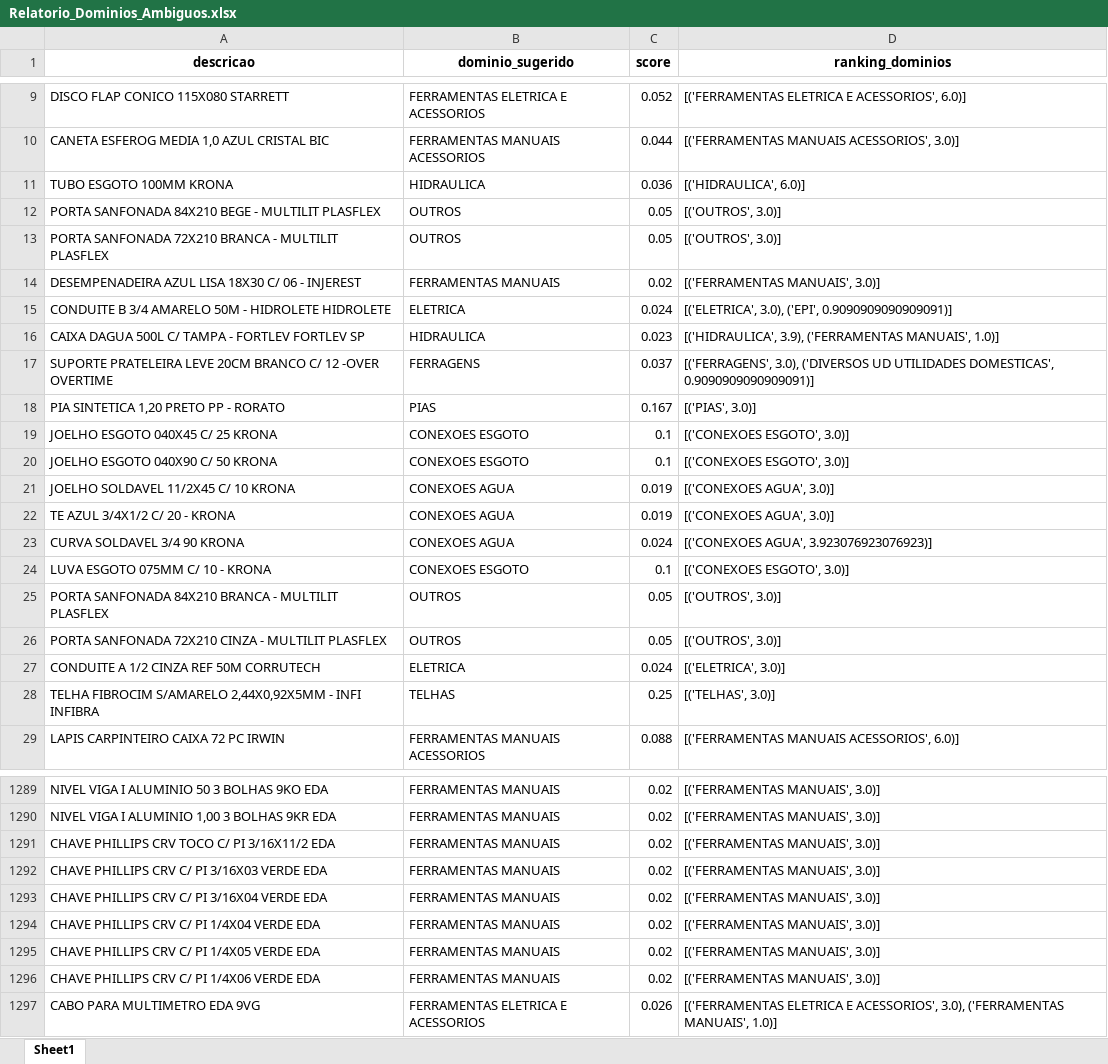
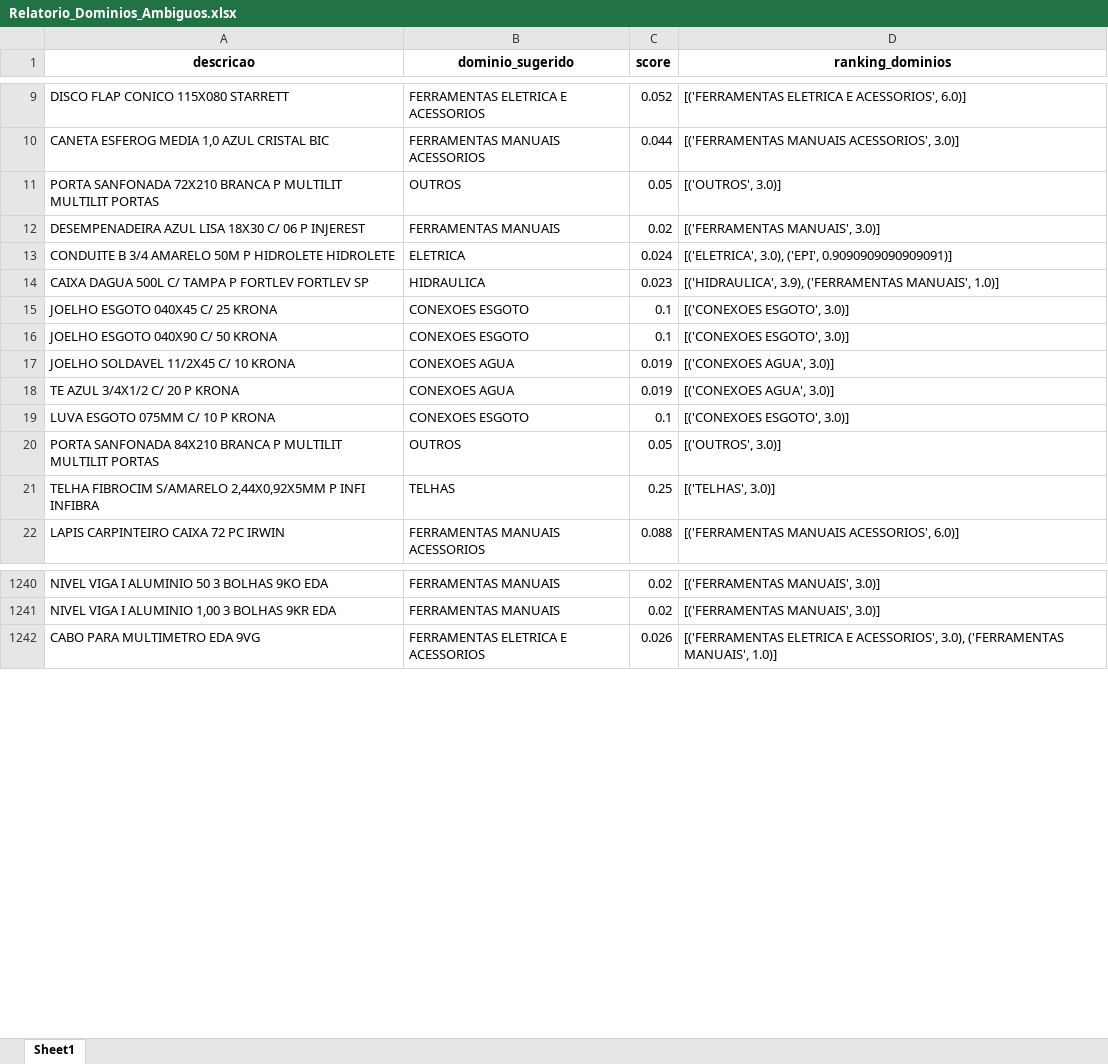
Before and after one commit to Lucas-Fernandes-Silva/auto_shopee, an Excel workbook: planilhas/outputs/Relatorio_Dominios_Ambiguos.xlsx, sheet Sheet1, drawn as a sheet; only a part is shown, gaps mark what is left out; values as stored, in another font and other column widths than the file's, no borders; removed rows and columns are numbered as before the commit, all else as after; the diff covers the shown part only; the diff names each change by its address in the sheet, - before the commit and + after, or states it on an @@ line.

```diff
--- a/planilhas/outputs/Relatorio_Dominios_Ambiguos.xlsx (sheet Sheet1)
+++ b/planilhas/outputs/Relatorio_Dominios_Ambiguos.xlsx (sheet Sheet1)
-row 11: TUBO ESGOTO 100MM KRONA | HIDRAULICA | 0.036 | [('HIDRAULICA', 6.0)]
-row 12: PORTA SANFONADA 84X210 BEGE - MULTILIT PLASFLEX | OUTROS | 0.05 | [('OUTROS', 3.0)]
-A11 (descricao): …72X210 BRANCA - MULTILIT PLASFLEX
+A11 (descricao): …72X210 BRANCA P MULTILIT MULTILIT PORTAS
-A12 (descricao): …C/ 06 - INJEREST
+A12 (descricao): …C/ 06 P INJEREST
-A13 (descricao): …AMARELO 50M - HIDROLETE HIDROLETE
+A13 (descricao): …AMARELO 50M P HIDROLETE HIDROLETE
-A14 (descricao): …C/ TAMPA - FORTLEV FORTLEV…
+A14 (descricao): …C/ TAMPA P FORTLEV FORTLEV…
-row 17: SUPORTE PRATELEIRA LEVE 20CM BRANCO C/ 12 -OVER OVERTIME | FERRAGENS | 0.037 | [('FERRAGENS', 3.0), ('DIVERSOS UD UTILIDADES DOMESTICAS', 0.9090909090909091)]
-row 18: PIA SINTETICA 1,20 PRETO PP - RORATO | PIAS | 0.167 | [('PIAS', 3.0)]
-A18 (descricao): TE AZUL 3/4X1/2 C/ 20 - KRONA
+A18 (descricao): TE AZUL 3/4X1/2 C/ 20 P KRONA
-row 23: CURVA SOLDAVEL 3/4 90 KRONA | CONEXOES AGUA | 0.024 | [('CONEXOES AGUA', 3.923076923076923)]
-A19 (descricao): LUVA ESGOTO 075MM C/ 10 - KRONA
+A19 (descricao): LUVA ESGOTO 075MM C/ 10 P KRONA
-A20 (descricao): …84X210 BRANCA - MULTILIT PLASFLEX
+A20 (descricao): …84X210 BRANCA P MULTILIT MULTILIT PORTAS
-row 26: PORTA SANFONADA 72X210 CINZA - MULTILIT PLASFLEX | OUTROS | 0.05 | [('OUTROS', 3.0)]
-row 27: CONDUITE A 1/2 CINZA REF 50M CORRUTECH | ELETRICA | 0.024 | [('ELETRICA', 3.0)]
-A21 (descricao): …S/AMARELO 2,44X0,92X5MM - INFI INFIBRA
+A21 (descricao): …S/AMARELO 2,44X0,92X5MM P INFI INFIBRA
-row 1291: CHAVE PHILLIPS CRV TOCO C/ PI 3/16X11/2 EDA | FERRAMENTAS MANUAIS | 0.02 | [('FERRAMENTAS MANUAIS', 3.0)]
-row 1292: CHAVE PHILLIPS CRV C/ PI 3/16X03 VERDE EDA | FERRAMENTAS MANUAIS | 0.02 | [('FERRAMENTAS MANUAIS', 3.0)]
-row 1293: CHAVE PHILLIPS CRV C/ PI 3/16X04 VERDE EDA | FERRAMENTAS MANUAIS | 0.02 | [('FERRAMENTAS MANUAIS', 3.0)]
-row 1294: CHAVE PHILLIPS CRV C/ PI 1/4X04 VERDE EDA | FERRAMENTAS MANUAIS | 0.02 | [('FERRAMENTAS MANUAIS', 3.0)]
-row 1295: CHAVE PHILLIPS CRV C/ PI 1/4X05 VERDE EDA | FERRAMENTAS MANUAIS | 0.02 | [('FERRAMENTAS MANUAIS', 3.0)]
-row 1296: CHAVE PHILLIPS CRV C/ PI 1/4X06 VERDE EDA | FERRAMENTAS MANUAIS | 0.02 | [('FERRAMENTAS MANUAIS', 3.0)]
```
Also changed, not shown: 20 added rows, 84 removed rows, 37 moved rows and 506 edited cells elsewhere in this sheet, planilhas/outputs/Descrição_Norm.xlsx, planilhas/outputs/Produtos_Classificados.xlsx, 8 other files.
